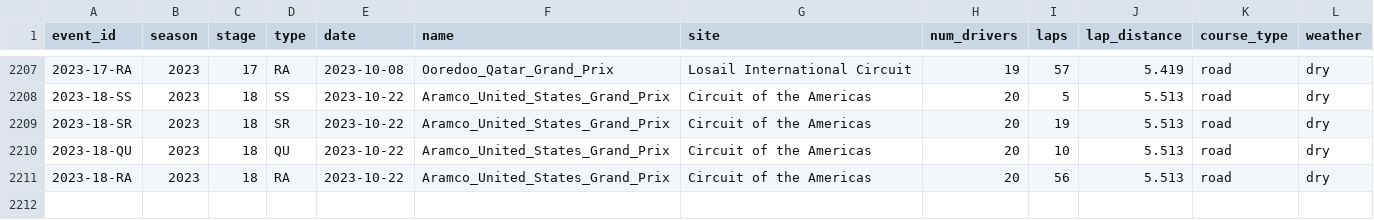
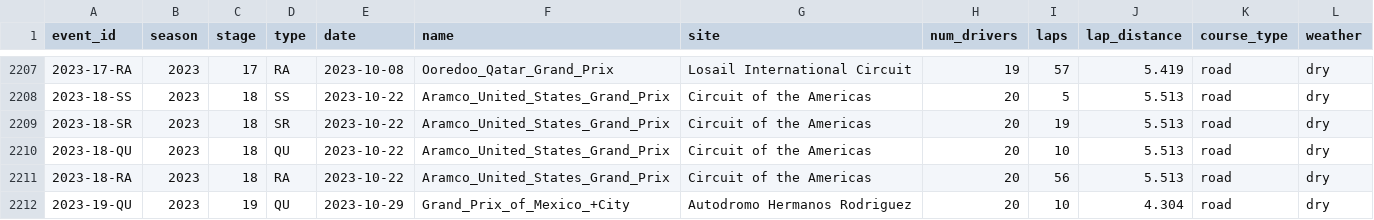
Before and after one commit to tfgjustin/formula-1, a TSV file: data/events.tsv, drawn as a sheet; only a part is shown, gaps mark what is left out; the diff names each change by its address in the sheet, - before the commit and + after, or states it on an @@ line.

```diff
--- a/data/events.tsv
+++ b/data/events.tsv
+row 2212: 2023-19-QU | 2023 | 19 | QU | 2023-10-29 | Grand_Prix_of_Mexico_+City | Autodromo Hermanos Rodriguez | 20 | 10 | 4.304 | road | dry
```
Also changed, not shown: data/future-events.tsv, data/grid-penalties.tsv, 1 other file.
